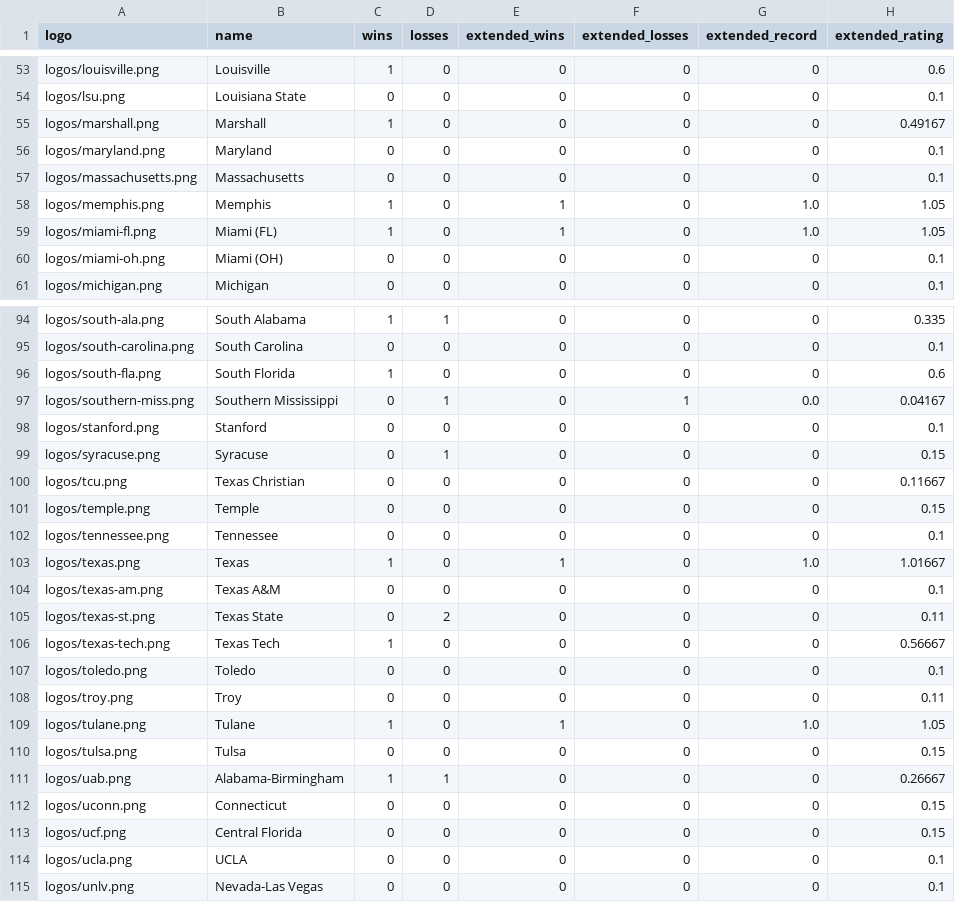
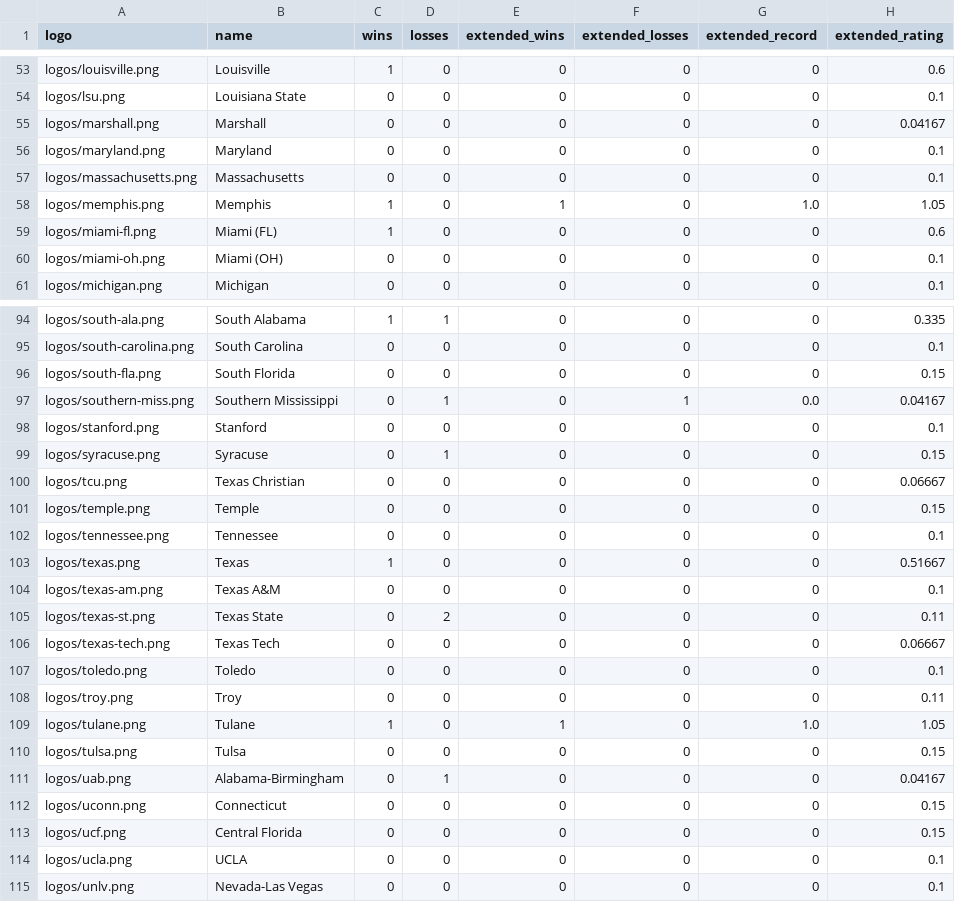
Before and after one commit to rob-nickel/CFBExtendedRecords, a CSV file: results/resultsAlphabetical.csv, drawn as a sheet; only a part is shown, gaps mark what is left out; the diff covers the shown part only.

```diff
--- a/results/resultsAlphabetical.csv
+++ b/results/resultsAlphabetical.csv
@@ -54,3 +54,3 @@ logos/louisville.png,Louisville,1,0,0,0,0,0.6
 logos/lsu.png,Louisiana State,0,0,0,0,0,0.1
-logos/marshall.png,Marshall,1,0,0,0,0,0.49167
+logos/marshall.png,Marshall,0,0,0,0,0,0.04167
 logos/maryland.png,Maryland,0,0,0,0,0,0.1
@@ -58,3 +58,3 @@ logos/massachusetts.png,Massachusetts,0,0,0,0,0,0.1
 logos/memphis.png,Memphis,1,0,1,0,1.0,1.05
-logos/miami-fl.png,Miami (FL),1,0,1,0,1.0,1.05
+logos/miami-fl.png,Miami (FL),1,0,0,0,0,0.6
 logos/miami-oh.png,Miami (OH),0,0,0,0,0,0.1
@@ -95,3 +95,3 @@ logos/south-ala.png,South Alabama,1,1,0,0,0,0.335
 logos/south-carolina.png,South Carolina,0,0,0,0,0,0.1
-logos/south-fla.png,South Florida,1,0,0,0,0,0.6
+logos/south-fla.png,South Florida,0,0,0,0,0,0.15
 logos/southern-miss.png,Southern Mississippi,0,1,0,1,0.0,0.04167
@@ -99,9 +99,9 @@ logos/stanford.png,Stanford,0,0,0,0,0,0.1
 logos/syracuse.png,Syracuse,0,1,0,0,0,0.15
-logos/tcu.png,Texas Christian,0,0,0,0,0,0.11667
+logos/tcu.png,Texas Christian,0,0,0,0,0,0.06667
 logos/temple.png,Temple,0,0,0,0,0,0.15
 logos/tennessee.png,Tennessee,0,0,0,0,0,0.1
-logos/texas.png,Texas,1,0,1,0,1.0,1.01667
+logos/texas.png,Texas,1,0,0,0,0,0.51667
 logos/texas-am.png,Texas A&M,0,0,0,0,0,0.1
 logos/texas-st.png,Texas State,0,2,0,0,0,0.11
-logos/texas-tech.png,Texas Tech,1,0,0,0,0,0.56667
+logos/texas-tech.png,Texas Tech,0,0,0,0,0,0.06667
 logos/toledo.png,Toledo,0,0,0,0,0,0.1
@@ -110,3 +110,3 @@ logos/tulane.png,Tulane,1,0,1,0,1.0,1.05
 logos/tulsa.png,Tulsa,0,0,0,0,0,0.15
-logos/uab.png,Alabama-Birmingham,1,1,0,0,0,0.26667
+logos/uab.png,Alabama-Birmingham,0,1,0,0,0,0.04167
 logos/uconn.png,Connecticut,0,0,0,0,0,0.15
```
Also changed, not shown: 17 edited cells elsewhere in this file, data/record.csv, results/resultsSorted.csv.
